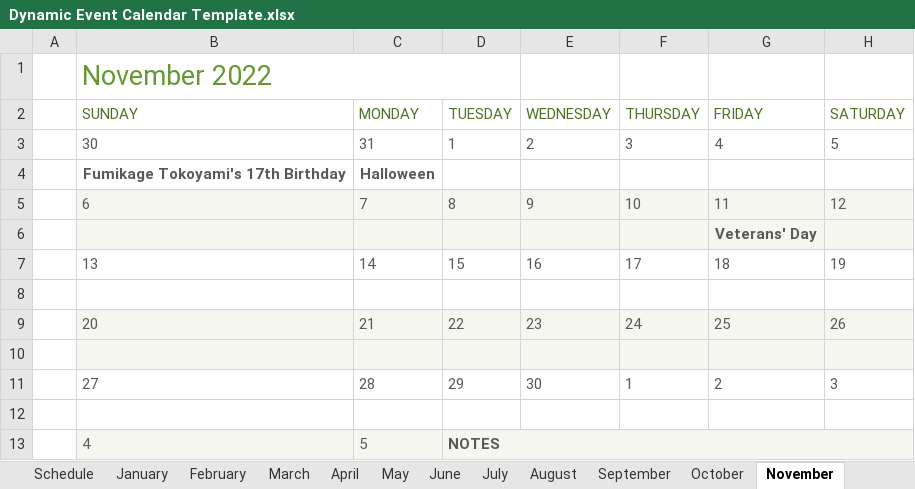
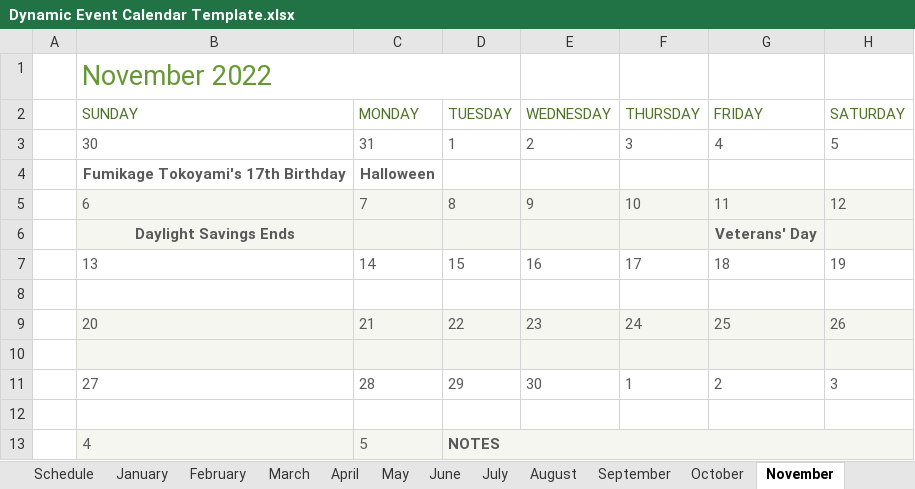
Before and after one commit to Wheirdo/Dynamic-Event-Excel-Calendar, an Excel workbook: Dynamic Event Calendar Template.xlsx, sheet November, drawn as a sheet; values as stored, in another font and other column widths than the file's, no borders; conditional formats not drawn; the diff names each change by its address in the sheet, - before the commit and + after, or states it on an @@ line.

```diff
--- a/Dynamic Event Calendar Template.xlsx (sheet November)
+++ b/Dynamic Event Calendar Template.xlsx (sheet November)
-B6 (SUNDAY): (empty)
+B6 (SUNDAY): Daylight Savings Ends
```
Also changed, not shown: sheet Schedule, sheet May, sheet June, sheet March, sheet September, sheet August, 2 more sheets, charts or pictures.
